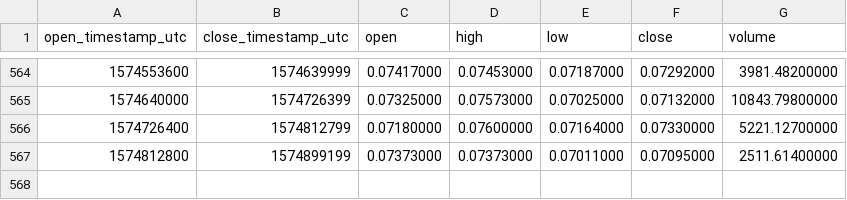
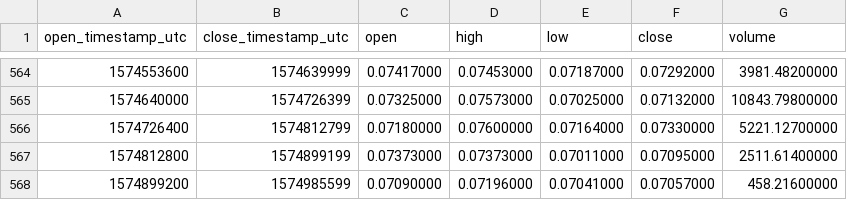
Before and after one commit to cryptobigbro/binance-REPETH, a CSV file: binance-REPETH-1d.csv, drawn as a sheet; only a part is shown, gaps mark what is left out; the diff names each change by its address in the sheet, - before the commit and + after, or states it on an @@ line.

Commit message:
Update OHLCV data.

```diff
--- a/binance-REPETH-1d.csv
+++ b/binance-REPETH-1d.csv
+row 568: 1574899200 | 1574985599 | 0.07090000 | 0.07196000 | 0.07041000 | 0.07057000 | 458.21600000
```
Also changed, not shown: 1 other file.
